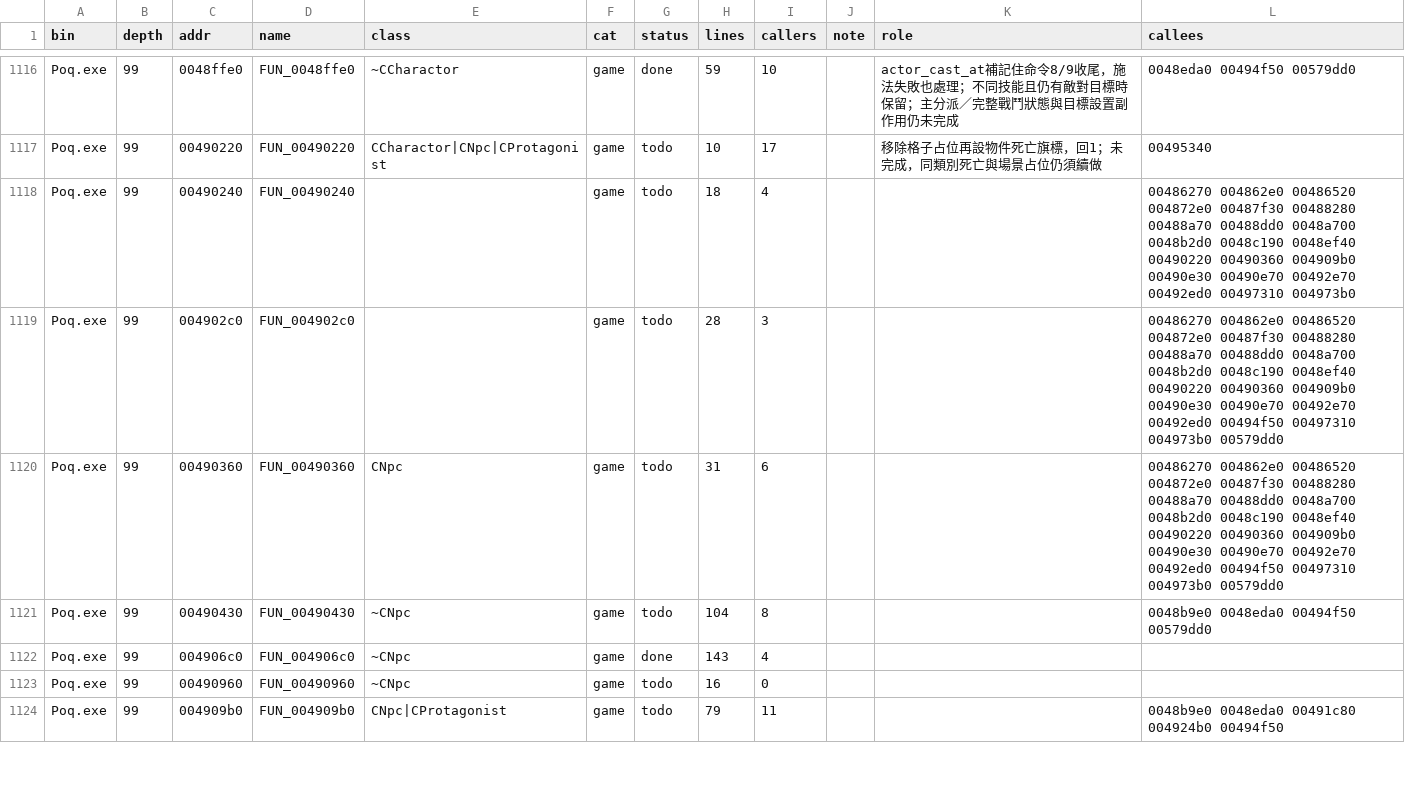
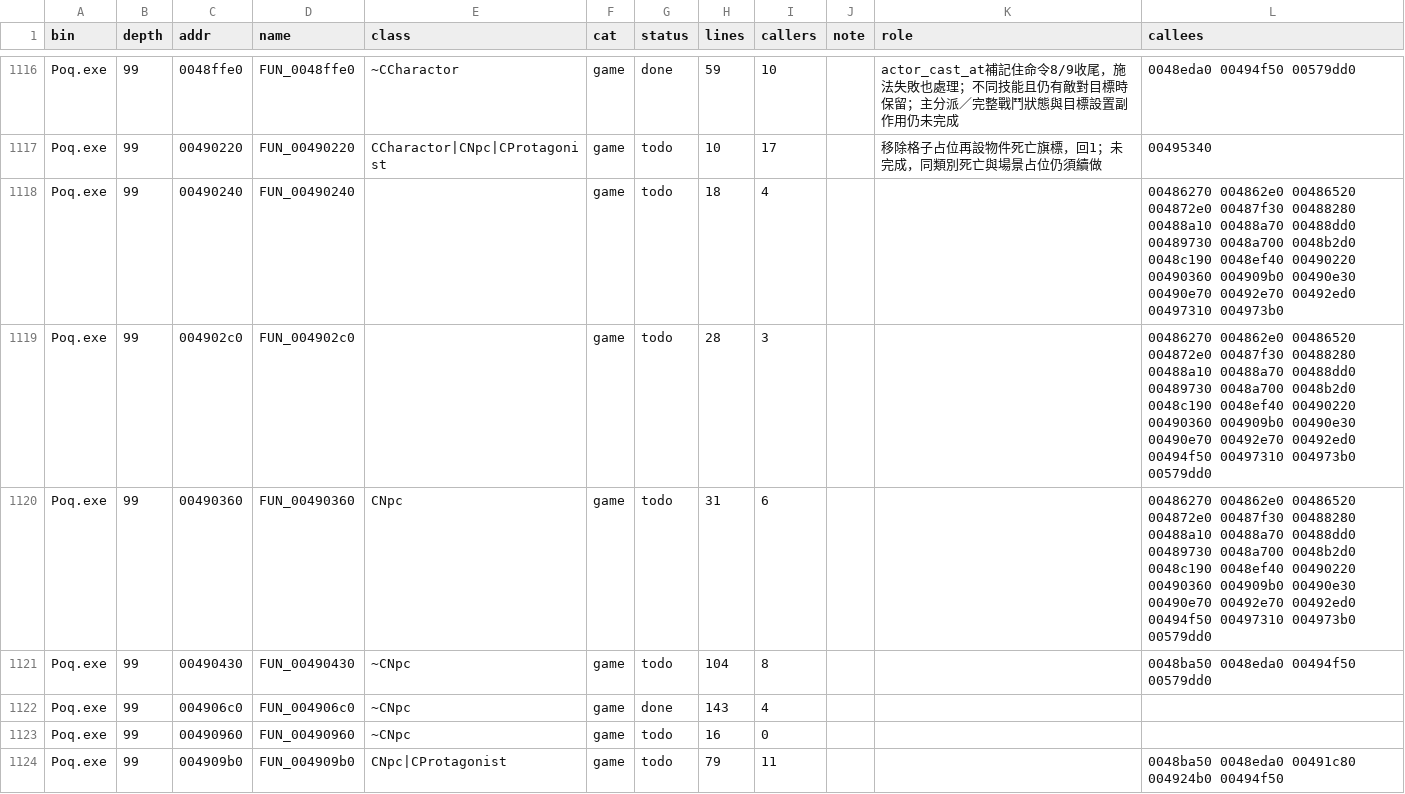
Before and after one commit to chanwunkong/SideTest, a TSV file: QinPort/FUNCS.tsv, drawn as a sheet; only a part is shown, gaps mark what is left out; the diff covers the shown part only.

```diff
--- a/QinPort/FUNCS.tsv
+++ b/QinPort/FUNCS.tsv
@@ -1117,8 +1117,8 @@ Poq.exe	99	0048ffe0	FUN_0048ffe0	~CCharactor	game	done	59	10		actor_cast_at補
 Poq.exe	99	00490220	FUN_00490220	CCharactor|CNpc|CProtagonist	game	todo	10	17		移除格子占位再設物件死亡旗標，回1；未完成，同類別死亡與場景占位仍須續做	00495340
-Poq.exe	99	00490240	FUN_00490240		game	todo	18	4			00486270 004862e0 00486520 004872e0 00487f30 00488280 00488a70 00488dd0 0048a700 0048b2d0 0048c190 0048ef40 00490220 00490360 004909b0 00490e30 00490e70 00492e70 00492ed0 00497310 004973b0
-Poq.exe	99	004902c0	FUN_004902c0		game	todo	28	3			00486270 004862e0 00486520 004872e0 00487f30 00488280 00488a70 00488dd0 0048a700 0048b2d0 0048c190 0048ef40 00490220 00490360 004909b0 00490e30 00490e70 00492e70 00492ed0 00494f50 00497310 004973b0 00579dd0
-Poq.exe	99	00490360	FUN_00490360	CNpc	game	todo	31	6			00486270 004862e0 00486520 004872e0 00487f30 00488280 00488a70 00488dd0 0048a700 0048b2d0 0048c190 0048ef40 00490220 00490360 004909b0 00490e30 00490e70 00492e70 00492ed0 00494f50 00497310 004973b0 00579dd0
-Poq.exe	99	00490430	FUN_00490430	~CNpc	game	todo	104	8			0048b9e0 0048eda0 00494f50 00579dd0
+Poq.exe	99	00490240	FUN_00490240		game	todo	18	4			00486270 004862e0 00486520 004872e0 00487f30 00488280 00488a10 00488a70 00488dd0 00489730 0048a700 0048b2d0 0048c190 0048ef40 00490220 00490360 004909b0 00490e30 00490e70 00492e70 00492ed0 00497310 004973b0
+Poq.exe	99	004902c0	FUN_004902c0		game	todo	28	3			00486270 004862e0 00486520 004872e0 00487f30 00488280 00488a10 00488a70 00488dd0 00489730 0048a700 0048b2d0 0048c190 0048ef40 00490220 00490360 004909b0 00490e30 00490e70 00492e70 00492ed0 00494f50 00497310 004973b0 00579dd0
+Poq.exe	99	00490360	FUN_00490360	CNpc	game	todo	31	6			00486270 004862e0 00486520 004872e0 00487f30 00488280 00488a10 00488a70 00488dd0 00489730 0048a700 0048b2d0 0048c190 0048ef40 00490220 00490360 004909b0 00490e30 00490e70 00492e70 00492ed0 00494f50 00497310 004973b0 00579dd0
+Poq.exe	99	00490430	FUN_00490430	~CNpc	game	todo	104	8			0048ba50 0048eda0 00494f50 00579dd0
 Poq.exe	99	004906c0	FUN_004906c0	~CNpc	game	done	143	4			
 Poq.exe	99	00490960	FUN_00490960	~CNpc	game	todo	16	0			
-Poq.exe	99	004909b0	FUN_004909b0	CNpc|CProtagonist	game	todo	79	11			0048b9e0 0048eda0 00491c80 004924b0 00494f50
+Poq.exe	99	004909b0	FUN_004909b0	CNpc|CProtagonist	game	todo	79	11			0048ba50 0048eda0 00491c80 004924b0 00494f50
```
Also changed, not shown: 28 edited cells elsewhere in this file, QinPort/tools/fields.tsv, QinPort/tools/roles.tsv, 6 other files.
